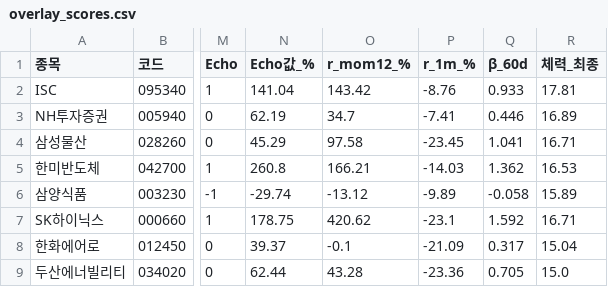
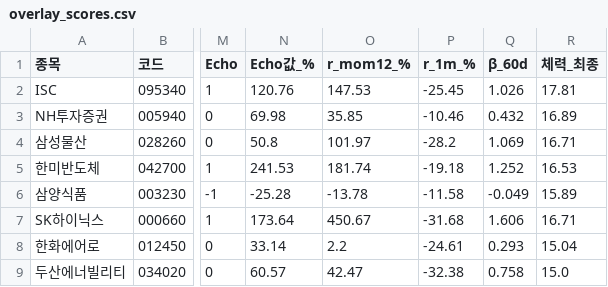
Before and after one commit to luminae21-source/jinwoo-quant-auto, a CSV file: docs/overlay_scores.csv, drawn as a sheet; only a part is shown, gaps mark what is left out; the diff covers the shown part only; the diff names each change by its address in the sheet, - before the commit and + after, or states it on an @@ line.

```diff
--- a/docs/overlay_scores.csv
+++ b/docs/overlay_scores.csv
-N2 (Echo값_%): 141.04
+N2 (Echo값_%): 120.76
-O2 (r_mom12_%): 143.42
+O2 (r_mom12_%): 147.53
-P2 (r_1m_%): -8.76
+P2 (r_1m_%): -25.45
-Q2 (β_60d): 0.933
+Q2 (β_60d): 1.026
-N3 (Echo값_%): 62.19
+N3 (Echo값_%): 69.98
-O3 (r_mom12_%): 34.7
+O3 (r_mom12_%): 35.85
-P3 (r_1m_%): -7.41
+P3 (r_1m_%): -10.46
-Q3 (β_60d): 0.446
+Q3 (β_60d): 0.432
-N4 (Echo값_%): 45.29
+N4 (Echo값_%): 50.8
-O4 (r_mom12_%): 97.58
+O4 (r_mom12_%): 101.97
-P4 (r_1m_%): -23.45
+P4 (r_1m_%): -28.2
-Q4 (β_60d): 1.041
+Q4 (β_60d): 1.069
-N5 (Echo값_%): 260.8
+N5 (Echo값_%): 241.53
-O5 (r_mom12_%): 166.21
+O5 (r_mom12_%): 181.74
-P5 (r_1m_%): -14.03
+P5 (r_1m_%): -19.18
-Q5 (β_60d): 1.362
+Q5 (β_60d): 1.252
-N6 (Echo값_%): -29.74
+N6 (Echo값_%): -25.28
-O6 (r_mom12_%): -13.12
+O6 (r_mom12_%): -13.78
-P6 (r_1m_%): -9.89
+P6 (r_1m_%): -11.58
-Q6 (β_60d): -0.058
+Q6 (β_60d): -0.049
-N7 (Echo값_%): 178.75
+N7 (Echo값_%): 173.64
-O7 (r_mom12_%): 420.62
+O7 (r_mom12_%): 450.67
-P7 (r_1m_%): -23.1
+P7 (r_1m_%): -31.68
-Q7 (β_60d): 1.592
+Q7 (β_60d): 1.606
-N8 (Echo값_%): 39.37
+N8 (Echo값_%): 33.14
-O8 (r_mom12_%): -0.1
+O8 (r_mom12_%): 2.2
-P8 (r_1m_%): -21.09
+P8 (r_1m_%): -24.61
-Q8 (β_60d): 0.317
+Q8 (β_60d): 0.293
-N9 (Echo값_%): 62.44
+N9 (Echo값_%): 60.57
-O9 (r_mom12_%): 43.28
+O9 (r_mom12_%): 42.47
-P9 (r_1m_%): -23.36
+P9 (r_1m_%): -32.38
-Q9 (β_60d): 0.705
+Q9 (β_60d): 0.758
```
Also changed, not shown: 1 added row, 1 removed row and 42 edited cells elsewhere in this file, docs/v36_scores_latest.csv, docs/v37_1_scores.csv, 10 other files.
